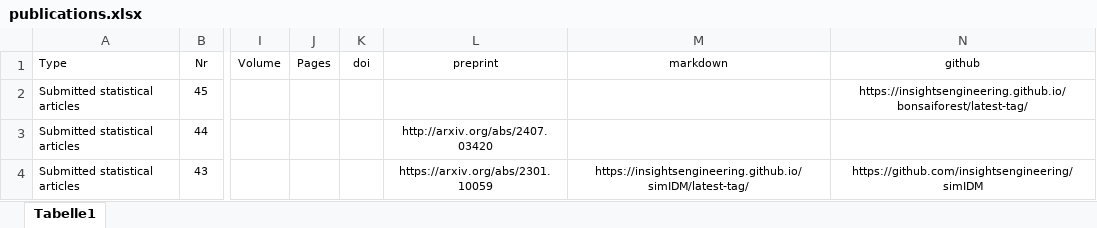
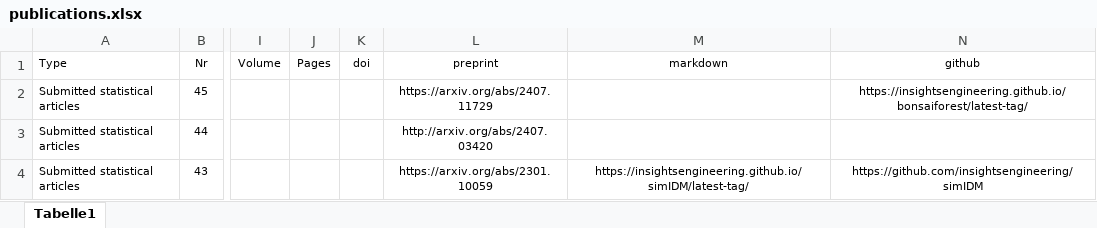
Before and after one commit to numbersman77/kasparrufibach, an Excel workbook: data/publications.xlsx, sheet Tabelle1, drawn as a sheet; only a part is shown, gaps mark what is left out; values as stored, in another font and other column widths than the file's, no borders; the diff names each change by its address in the sheet, - before the commit and + after, or states it on an @@ line.

```diff
--- a/data/publications.xlsx (sheet Tabelle1)
+++ b/data/publications.xlsx (sheet Tabelle1)
-L2 (preprint): (empty)
+L2 (preprint): https://arxiv.org/abs/2407.11729
```
Also changed, not shown: data/update.xlsx, 15 other files.
